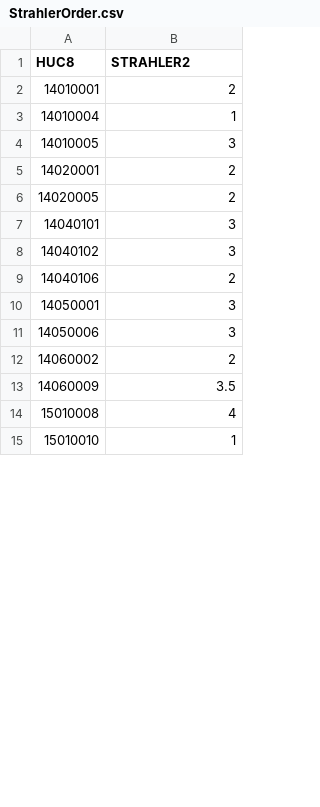
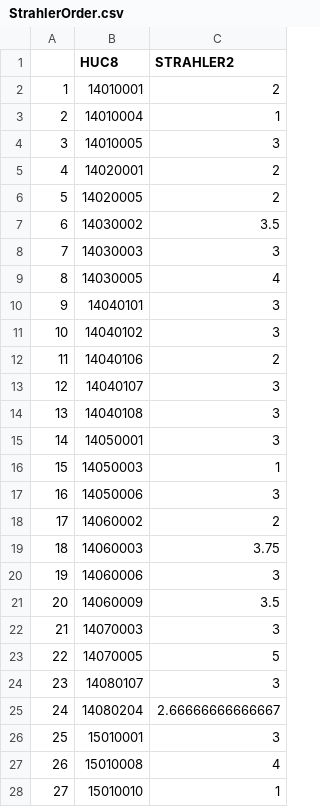
Before and after one commit to erinlarson/DDESSS_Stream_Dream_Team, a CSV file: StrahlerOrder.csv, drawn as a sheet; only a part is shown; the diff covers the shown part only; the diff names each change by its address in the sheet, - before the commit and + after, or states it on an @@ line.

Commit message:
correct Strahler Order by HUC

```diff
--- a/StrahlerOrder.csv
+++ b/StrahlerOrder.csv
+column A, rows 2-6: 1 | 2 | 3 | 4 | 5; rows 10-12: 9 | 10 | 11; row 15: 14; rows 17-18: 16 | 17; row 21: 20; rows 27-28: 26 | 27
+row 7: 6 | 14030002 | 3.5
+row 8: 7 | 14030003 | 3
+row 9: 8 | 14030005 | 4
+row 13: 12 | 14040107 | 3
+row 14: 13 | 14040108 | 3
+row 16: 15 | 14050003 | 1
+row 19: 18 | 14060003 | 3.75
+row 20: 19 | 14060006 | 3
+row 22: 21 | 14070003 | 3
+row 23: 22 | 14070005 | 5
+row 24: 23 | 14080107 | 3
+row 25: 24 | 14080204 | 2.66666666666667
+row 26: 25 | 15010001 | 3
```
Also changed, not shown: 7 added rows and 1 edited cell elsewhere in this file.
